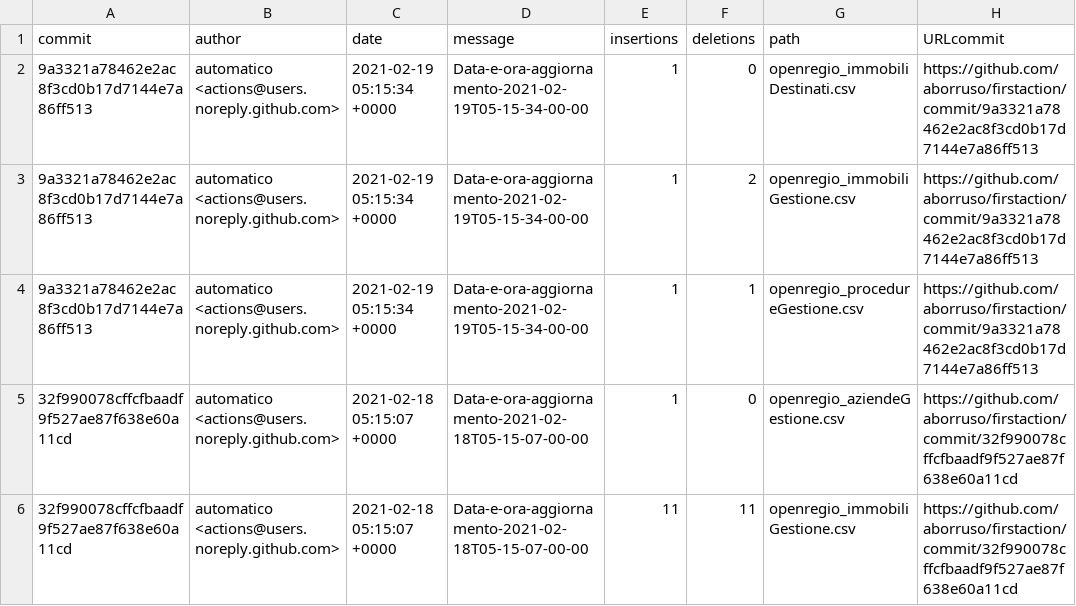
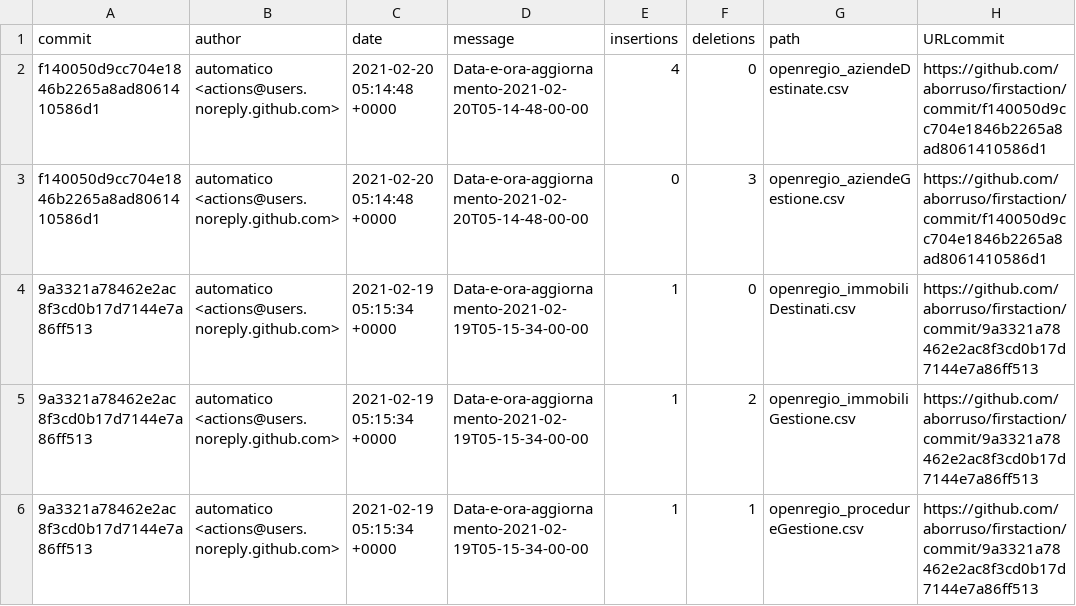
Before and after one commit to aborruso/firstaction, a CSV file: processing/log.csv, drawn as a sheet; only a part is shown; the shorter side is filled out with more unchanged rows; the diff names each change by its address in the sheet, - before the commit and + after, or states it on an @@ line.

```diff
--- a/processing/log.csv
+++ b/processing/log.csv
+row 2: f140050d9cc704e1846b2265a8ad8061410586d1 | automatico <actions@users.noreply.github.com> | 2021-02-20 05:14:48 +0000 | Data-e-ora-aggiornamento-2021-02-20T05-14-48-00-00 | 4 | 0 | openregio_aziendeDestinate.csv | https://github.com/aborruso/firstaction/commit/f140050d9cc704e1846b2265a8ad8061410586d1
+row 3: f140050d9cc704e1846b2265a8ad8061410586d1 | automatico <actions@users.noreply.github.com> | 2021-02-20 05:14:48 +0000 | Data-e-ora-aggiornamento-2021-02-20T05-14-48-00-00 | 0 | 3 | openregio_aziendeGestione.csv | https://github.com/aborruso/firstaction/commit/f140050d9cc704e1846b2265a8ad8061410586d1
```
Also changed, not shown: openregio_aziendeGestione.csv, 1 other file.
